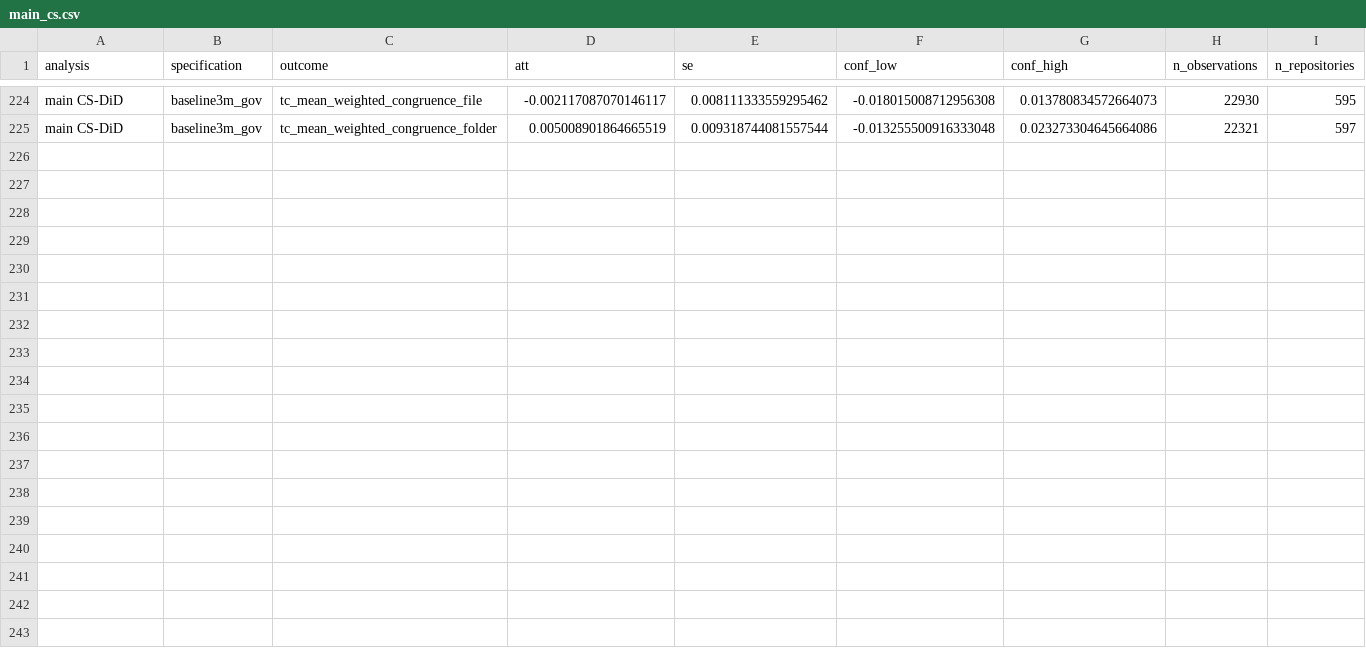
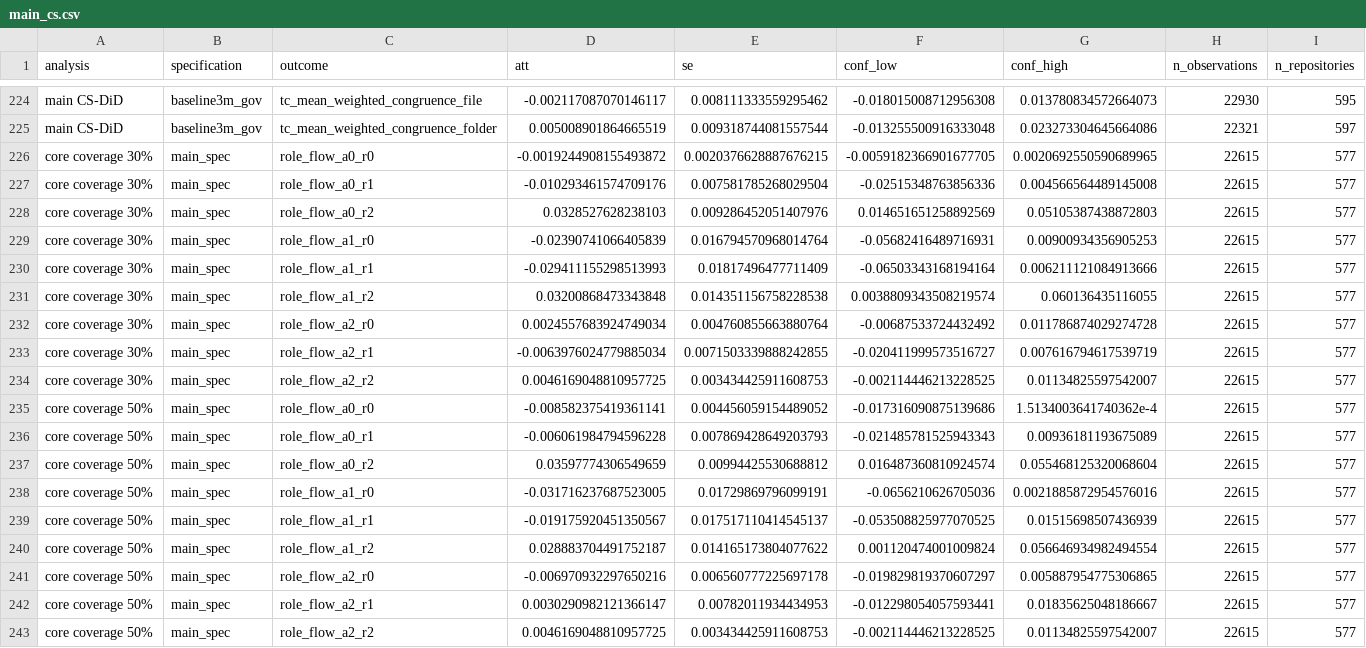
Before and after one commit to giovanni-parrillo/llms-software-production, a CSV file: output/main_cs.csv, drawn as a sheet; only a part is shown, gaps mark what is left out; the diff names each change by its address in the sheet, - before the commit and + after, or states it on an @@ line.

Commit message:
Fix core coverage at 75%; report role flows at 30% and 50% coverage in main_cs.csv

```diff
--- a/output/main_cs.csv
+++ b/output/main_cs.csv
+row 226: core coverage 30% | main_spec | role_flow_a0_r0 | -0.0019244908155493872 | 0.0020376628887676215 | -0.0059182366901677705 | 0.0020692550590689965 | 22615 | 577
+row 227: core coverage 30% | main_spec | role_flow_a0_r1 | -0.010293461574709176 | 0.007581785268029504 | -0.02515348763856336 | 0.004566564489145008 | 22615 | 577
+row 228: core coverage 30% | main_spec | role_flow_a0_r2 | 0.0328527628238103 | 0.009286452051407976 | 0.014651651258892569 | 0.05105387438872803 | 22615 | 577
+row 229: core coverage 30% | main_spec | role_flow_a1_r0 | -0.02390741066405839 | 0.016794570968014764 | -0.05682416489716931 | 0.00900934356905253 | 22615 | 577
+row 230: core coverage 30% | main_spec | role_flow_a1_r1 | -0.029411155298513993 | 0.01817496477711409 | -0.06503343168194164 | 0.006211121084913666 | 22615 | 577
+row 231: core coverage 30% | main_spec | role_flow_a1_r2 | 0.03200868473343848 | 0.014351156758228538 | 0.0038809343508219574 | 0.060136435116055 | 22615 | 577
+row 232: core coverage 30% | main_spec | role_flow_a2_r0 | 0.0024557683924749034 | 0.004760855663880764 | -0.00687533724432492 | 0.011786874029274728 | 22615 | 577
+row 233: core coverage 30% | main_spec | role_flow_a2_r1 | -0.0063976024779885034 | 0.0071503339888242855 | -0.020411999573516727 | 0.007616794617539719 | 22615 | 577
+row 234: core coverage 30% | main_spec | role_flow_a2_r2 | 0.0046169048810957725 | 0.003434425911608753 | -0.002114446213228525 | 0.01134825597542007 | 22615 | 577
+row 235: core coverage 50% | main_spec | role_flow_a0_r0 | -0.008582375419361141 | 0.004456059154489052 | -0.017316090875139686 | 1.5134003641740362e-4 | 22615 | 577
+row 236: core coverage 50% | main_spec | role_flow_a0_r1 | -0.006061984794596228 | 0.007869428649203793 | -0.021485781525943343 | 0.00936181193675089 | 22615 | 577
+row 237: core coverage 50% | main_spec | role_flow_a0_r2 | 0.03597774306549659 | 0.00994425530688812 | 0.016487360810924574 | 0.055468125320068604 | 22615 | 577
+row 238: core coverage 50% | main_spec | role_flow_a1_r0 | -0.031716237687523005 | 0.01729869796099191 | -0.0656210626705036 | 0.0021885872954576016 | 22615 | 577
+row 239: core coverage 50% | main_spec | role_flow_a1_r1 | -0.019175920451350567 | 0.017517110414545137 | -0.053508825977070525 | 0.01515698507436939 | 22615 | 577
+row 240: core coverage 50% | main_spec | role_flow_a1_r2 | 0.028883704491752187 | 0.014165173804077622 | 0.001120474001009824 | 0.056646934982494554 | 22615 | 577
+row 241: core coverage 50% | main_spec | role_flow_a2_r0 | -0.006970932297650216 | 0.006560777225697178 | -0.019829819370607297 | 0.005887954775306865 | 22615 | 577
+row 242: core coverage 50% | main_spec | role_flow_a2_r1 | 0.0030290982121366147 | 0.00782011934434953 | -0.012298054057593441 | 0.01835625048186667 | 22615 | 577
+row 243: core coverage 50% | main_spec | role_flow_a2_r2 | 0.0046169048810957725 | 0.003434425911608753 | -0.002114446213228525 | 0.01134825597542007 | 22615 | 577
```
Also changed, not shown: 4 other files.
